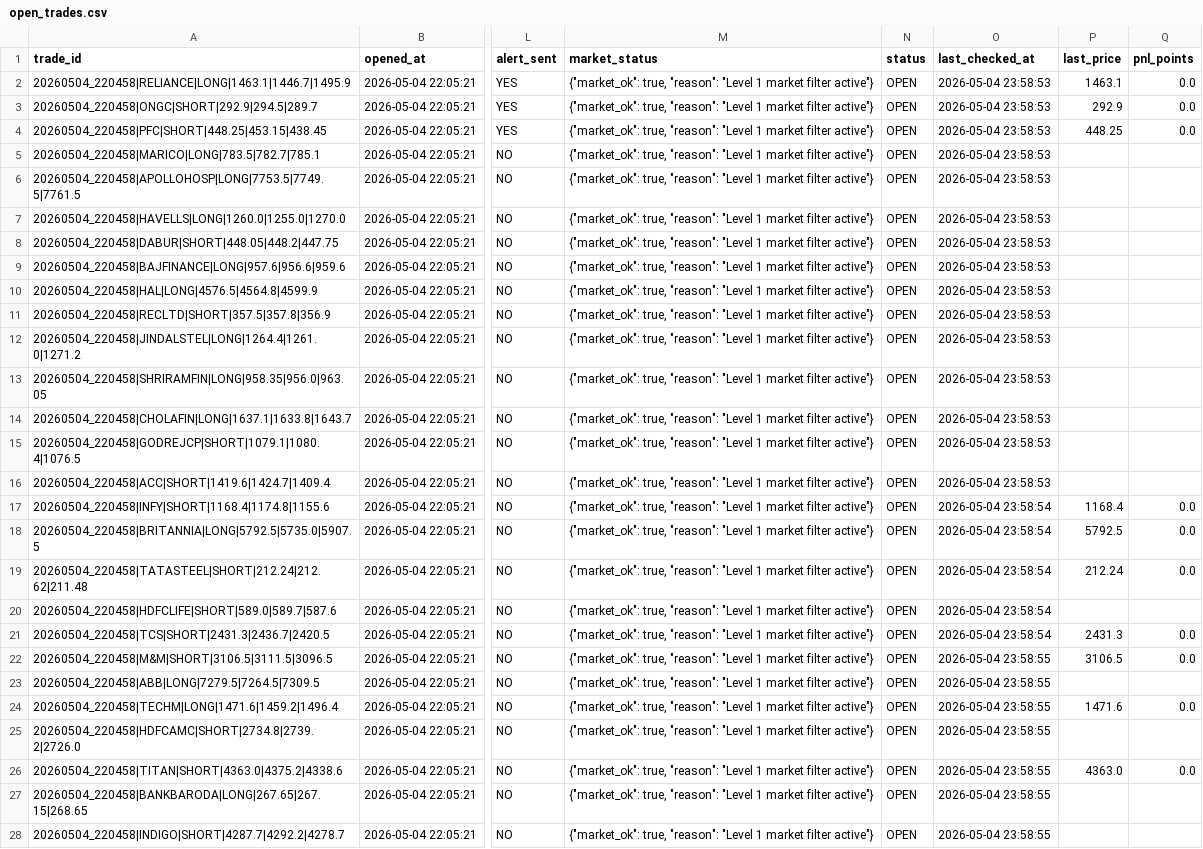
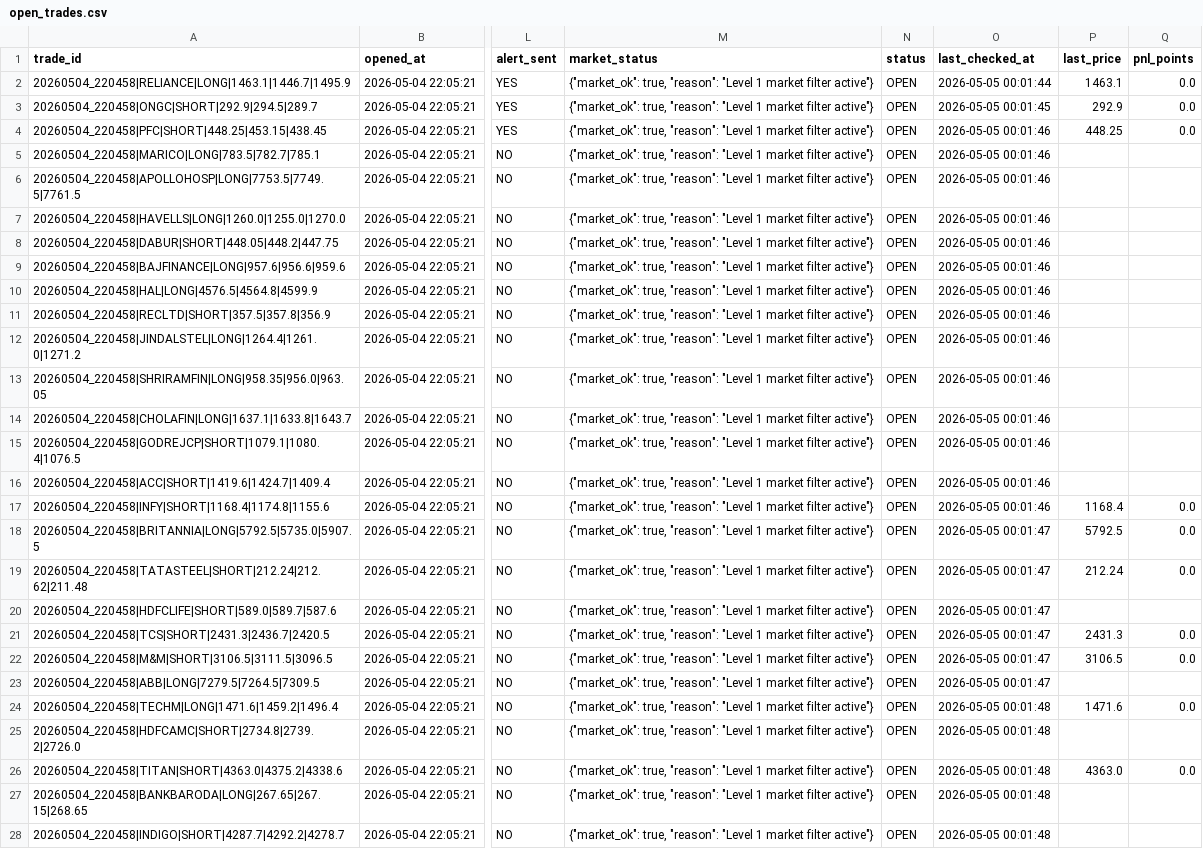
Before and after one commit to arikrixh-real/titan-bot, a CSV file: data/journals/open_trades.csv, drawn as a sheet; only a part is shown, gaps mark what is left out; the diff covers the shown part only; the diff names each change by its address in the sheet, - before the commit and + after, or states it on an @@ line.

```diff
--- a/data/journals/open_trades.csv
+++ b/data/journals/open_trades.csv
-O2 (last_checked_at): 2026-05-04 23:58:53
+O2 (last_checked_at): 2026-05-05 00:01:44
-O3 (last_checked_at): 2026-05-04 23:58:53
+O3 (last_checked_at): 2026-05-05 00:01:45
-O4:O16 (last_checked_at): 2026-05-04 23:58:53
+O4:O16 (last_checked_at): 2026-05-05 00:01:46
-O17 (last_checked_at): 2026-05-04 23:58:54
+O17 (last_checked_at): 2026-05-05 00:01:46
-O18:O21 (last_checked_at): 2026-05-04 23:58:54
+O18:O21 (last_checked_at): 2026-05-05 00:01:47
-O22:O23 (last_checked_at): 2026-05-04 23:58:55
+O22:O23 (last_checked_at): 2026-05-05 00:01:47
-O24:O28 (last_checked_at): 2026-05-04 23:58:55
+O24:O28 (last_checked_at): 2026-05-05 00:01:48
```
Also changed, not shown: 7 edited cells elsewhere in this file, 6 other files.
